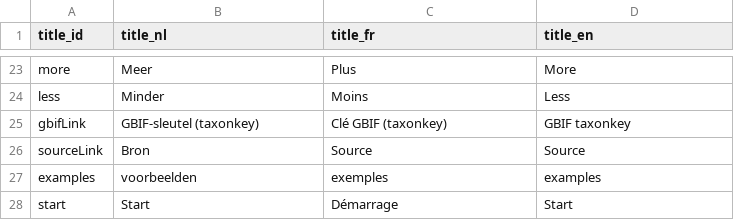
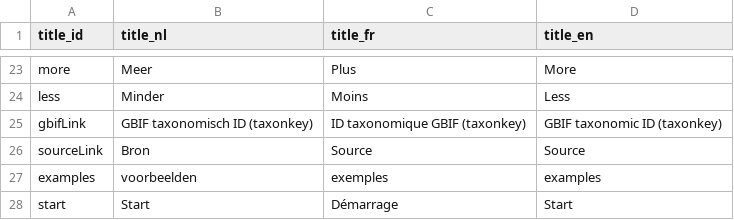
Before and after one commit to inbo/aspbo, a CSV file: data/output/UAT_direct/translations_simple.csv, drawn as a sheet; only a part is shown, gaps mark what is left out.

Commit message:
Update gbifLink ID

```diff
--- a/data/output/UAT_direct/translations_simple.csv
+++ b/data/output/UAT_direct/translations_simple.csv
@@ -24,3 +24,3 @@ more;Meer;Plus;More
 less;Minder;Moins;Less
-gbifLink;GBIF-sleutel (taxonkey);Clé GBIF (taxonkey);GBIF taxonkey
+gbifLink;GBIF taxonomisch ID (taxonkey);ID taxonomique GBIF (taxonkey);GBIF taxonomic ID (taxonkey)
 sourceLink;Bron;Source;Source
```
